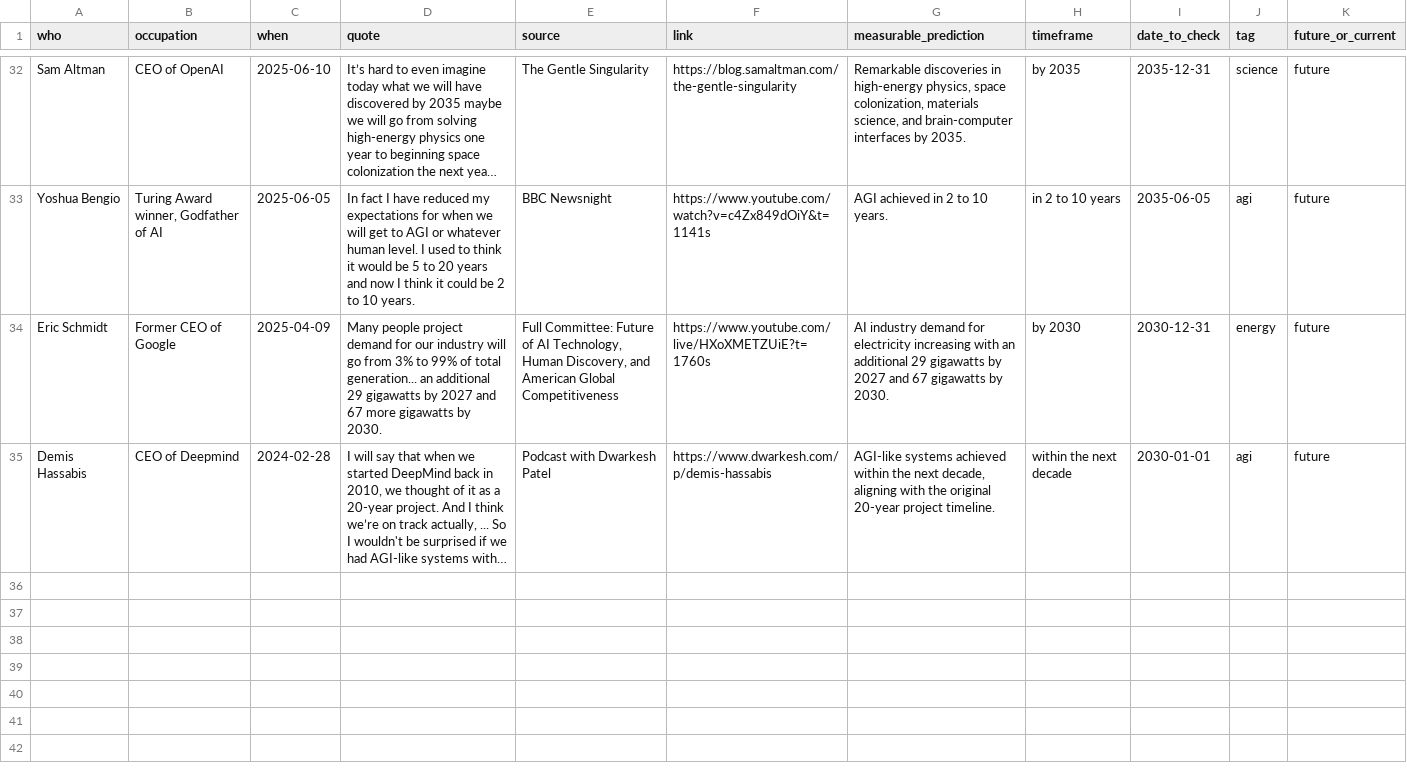
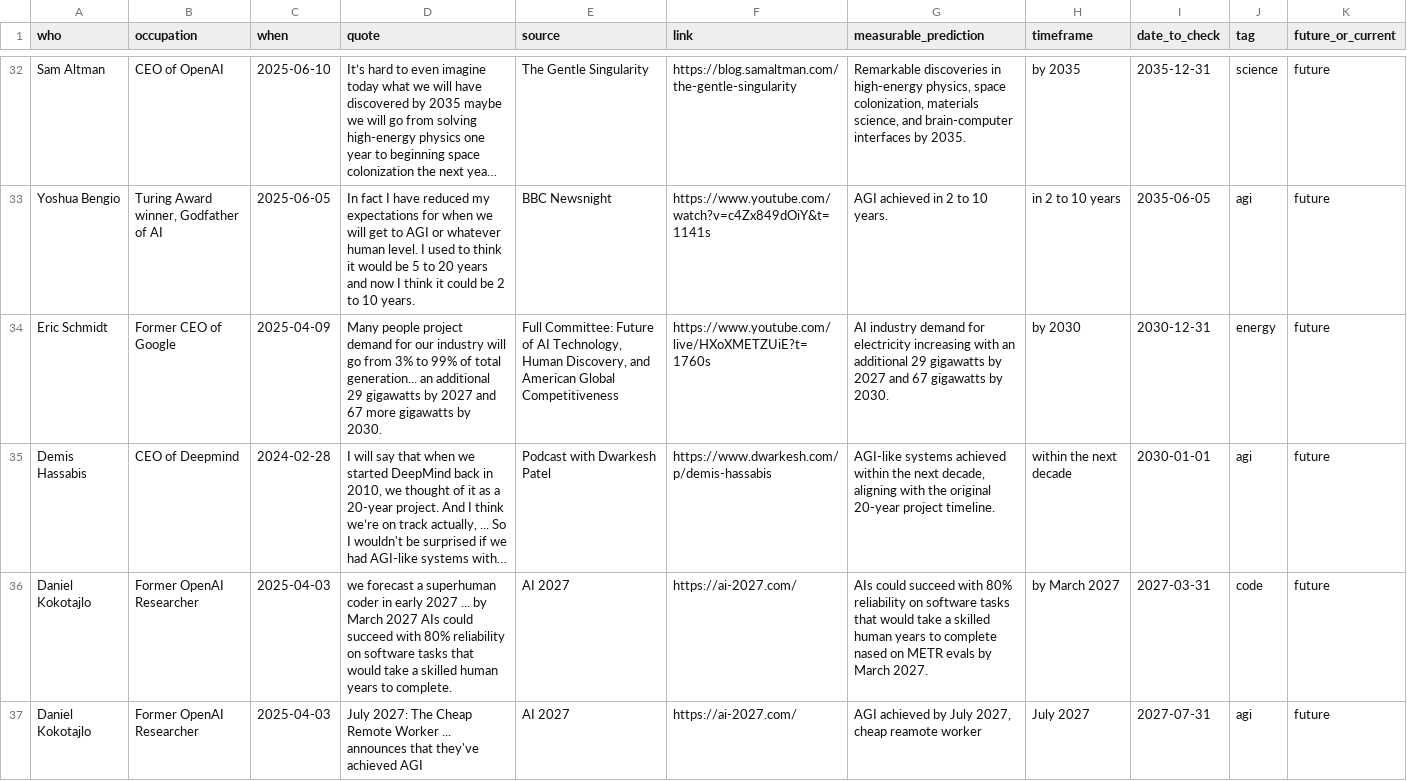
Before and after one commit to horvgbor/predictaifuture, a CSV file: data/data.csv, drawn as a sheet; only a part is shown, gaps mark what is left out; long unchanged cells end in …; the diff names each change by its address in the sheet, - before the commit and + after, or states it on an @@ line.

Commit message:
ai 2027

```diff
--- a/data/data.csv
+++ b/data/data.csv
+row 36: Daniel Kokotajlo | Former OpenAI Researcher | 2025-04-03 | we forecast a superhuman coder in early 2027 ... by March 2027 AIs could succeed with 80% reliability on software tasks that would take a skilled human years to complete. | AI 2027 | https://ai-2027.com/ | AIs could succeed with 80% reliability on software tasks that would take a skilled human years to complete nased on METR evals by March 2027. | by March 2027 | 2027-03-31 | code | future
+row 37: Daniel Kokotajlo | Former OpenAI Researcher | 2025-04-03 | July 2027: The Cheap Remote Worker ... announces that they've achieved AGI | AI 2027 | https://ai-2027.com/ | AGI achieved by July 2027, cheap reamote worker | July 2027 | 2027-07-31 | agi | future
```
